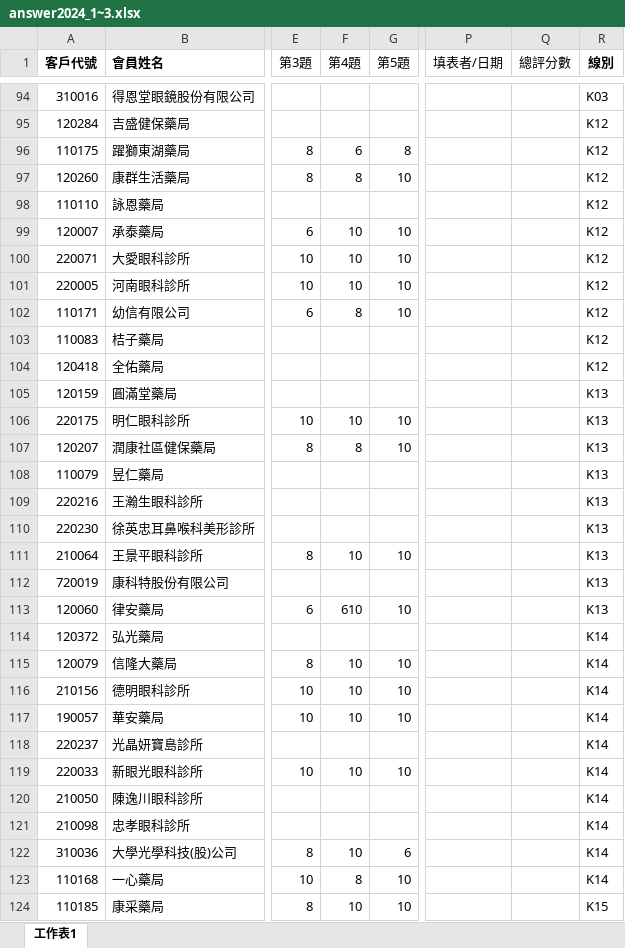
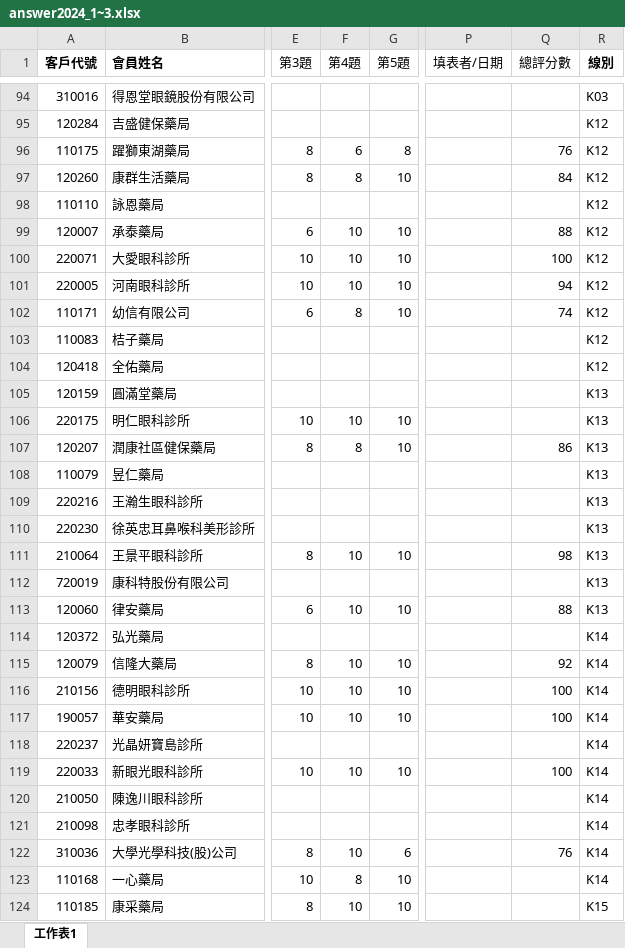
Before and after one commit to aiinnovationlabgithub/AIM, an Excel workbook: public/answer2024_1~3.xlsx, sheet 工作表1, drawn as a sheet; only a part is shown, gaps mark what is left out; values as stored, in another font and other column widths than the file's, no borders; the diff covers the shown part only; the diff names each change by its address in the sheet, - before the commit and + after, or states it on an @@ line.

```diff
--- a/public/answer2024_1~3.xlsx (sheet 工作表1)
+++ b/public/answer2024_1~3.xlsx (sheet 工作表1)
-Q96 (總評分數): (empty)
+Q96 (總評分數): 76
-Q97 (總評分數): (empty)
+Q97 (總評分數): 84
-Q99 (總評分數): (empty)
+Q99 (總評分數): 88
-Q100 (總評分數): (empty)
+Q100 (總評分數): 100
-Q101 (總評分數): (empty)
+Q101 (總評分數): 94
-Q102 (總評分數): (empty)
+Q102 (總評分數): 74
-Q107 (總評分數): (empty)
+Q107 (總評分數): 86
-Q111 (總評分數): (empty)
+Q111 (總評分數): 98
-F113 (第4題): 610
+F113 (第4題): 10
-Q113 (總評分數): (empty)
+Q113 (總評分數): 88
-Q115 (總評分數): (empty)
+Q115 (總評分數): 92
-Q116:Q117 (總評分數): (empty)
+Q116:Q117 (總評分數): 100
-Q119 (總評分數): (empty)
+Q119 (總評分數): 100
-Q122 (總評分數): (empty)
+Q122 (總評分數): 76
```
Also changed, not shown: 106 edited cells elsewhere in this sheet.
